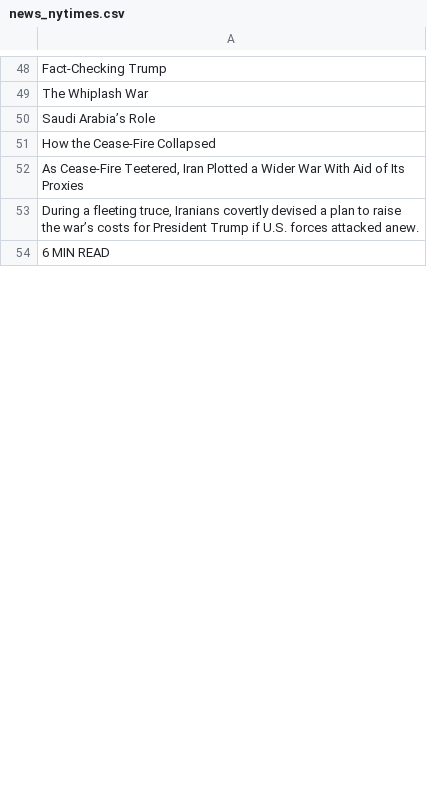
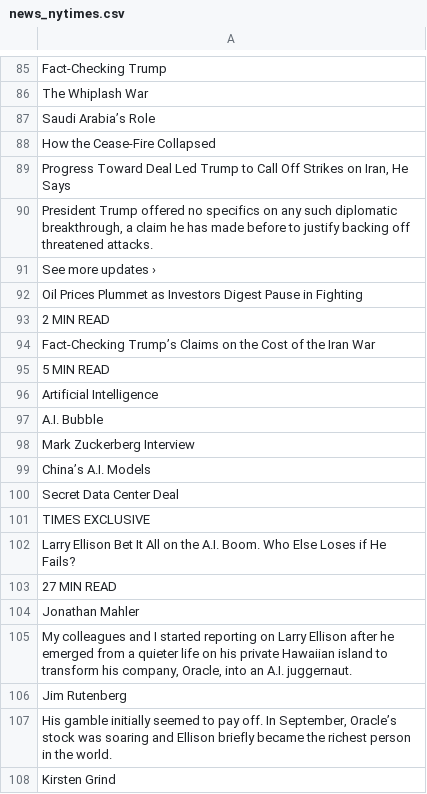
Before and after one commit to keroppa88/news, a CSV file: news_nytimes.csv, drawn as a sheet; only a part is shown, gaps mark what is left out; the shorter side is filled out with more unchanged rows; the diff covers the shown part only.

```diff
--- a/news_nytimes.csv
+++ b/news_nytimes.csv
@@ -51,3 +88,21 @@
 "How the Cease-Fire Collapsed"
-"As Cease-Fire Teetered, Iran Plotted a Wider War With Aid of Its Proxies"
-"During a fleeting truce, Iranians covertly devised a plan to raise the war’s costs for President Trump if U.S. forces attacked anew."
+"Progress Toward Deal Led Trump to Call Off Strikes on Iran, He Says"
+"President Trump offered no specifics on any such diplomatic breakthrough, a claim he has made before to justify backing off threatened attacks."
+"See more updates ›"
+"Oil Prices Plummet as Investors Digest Pause in Fighting"
+"2 MIN READ"
+"Fact-Checking Trump’s Claims on the Cost of the Iran War"
+"5 MIN READ"
+"Artificial Intelligence"
+"A.I. Bubble"
+"Mark Zuckerberg Interview"
+"China’s A.I. Models"
+"Secret Data Center Deal"
+"TIMES EXCLUSIVE"
+"Larry Ellison Bet It All on the A.I. Boom. Who Else Loses if He Fails?"
+"27 MIN READ"
+"Jonathan Mahler"
+"My colleagues and I started reporting on Larry Ellison after he emerged from a quieter life on his private Hawaiian island to transform his company, Oracle, into an A.I. juggernaut."
+"Jim Rutenberg"
+"His gamble initially seemed to pay off. In September, Oracle’s stock was soaring and Ellison briefly became the richest person in the world."
+"Kirsten Grind"
```
Also changed, not shown: 83 added rows, 60 removed rows, 18 moved rows and 13 edited cells elsewhere in this file, news.csv, news_2ch.csv, 12 other files.
